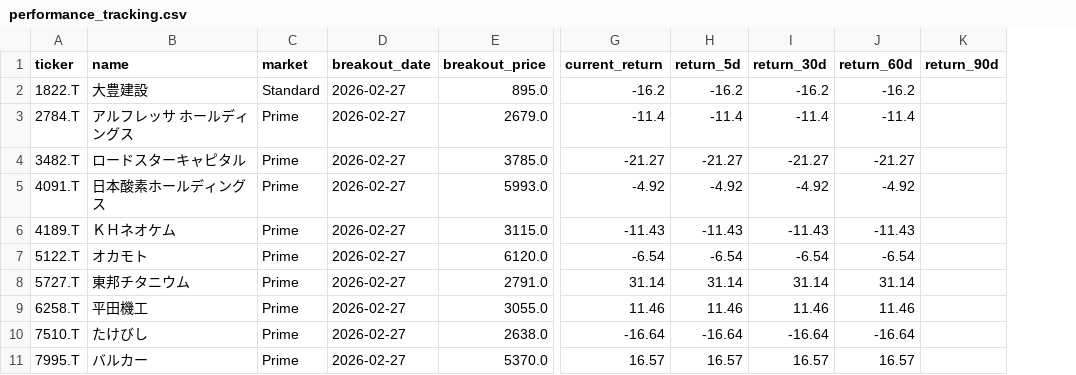
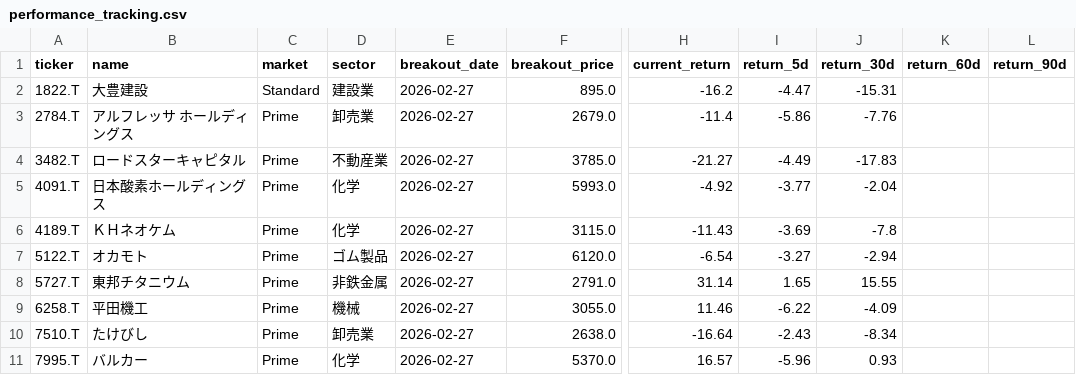
Before and after one commit to waka-aki/3-year-high-breakout, a CSV file: data/performance_tracking.csv, drawn as a sheet; only a part is shown, gaps mark what is left out; addresses are those after the commit; the diff covers the shown part only; the diff names each change by its address in the sheet, - before the commit and + after, or states it on an @@ line.

```diff
--- a/data/performance_tracking.csv
+++ b/data/performance_tracking.csv
+column D (sector), rows 2-11: 建設業 | 卸売業 | 不動産業 | 化学 | 化学 | ゴム製品 | 非鉄金属 | 機械 | 卸売業 | 化学
-I2 (return_5d): -16.2
+I2 (return_5d): -4.47
-J2 (return_30d): -16.2
+J2 (return_30d): -15.31
-K2 (return_60d): -16.2
+K2 (return_60d): (empty)
-I3 (return_5d): -11.4
+I3 (return_5d): -5.86
-J3 (return_30d): -11.4
+J3 (return_30d): -7.76
-K3 (return_60d): -11.4
+K3 (return_60d): (empty)
-I4 (return_5d): -21.27
+I4 (return_5d): -4.49
-J4 (return_30d): -21.27
+J4 (return_30d): -17.83
-K4 (return_60d): -21.27
+K4 (return_60d): (empty)
-I5 (return_5d): -4.92
+I5 (return_5d): -3.77
-J5 (return_30d): -4.92
+J5 (return_30d): -2.04
-K5 (return_60d): -4.92
+K5 (return_60d): (empty)
-I6 (return_5d): -11.43
+I6 (return_5d): -3.69
-J6 (return_30d): -11.43
+J6 (return_30d): -7.8
-K6 (return_60d): -11.43
+K6 (return_60d): (empty)
-I7 (return_5d): -6.54
+I7 (return_5d): -3.27
-J7 (return_30d): -6.54
+J7 (return_30d): -2.94
-K7 (return_60d): -6.54
+K7 (return_60d): (empty)
-I8 (return_5d): 31.14
+I8 (return_5d): 1.65
-J8 (return_30d): 31.14
+J8 (return_30d): 15.55
-K8 (return_60d): 31.14
+K8 (return_60d): (empty)
-I9 (return_5d): 11.46
+I9 (return_5d): -6.22
-J9 (return_30d): 11.46
+J9 (return_30d): -4.09
-K9 (return_60d): 11.46
+K9 (return_60d): (empty)
-I10 (return_5d): -16.64
+I10 (return_5d): -2.43
-J10 (return_30d): -16.64
+J10 (return_30d): -8.34
-K10 (return_60d): -16.64
+K10 (return_60d): (empty)
-I11 (return_5d): 16.57
+I11 (return_5d): -5.96
-J11 (return_30d): 16.57
+J11 (return_30d): 0.93
-K11 (return_60d): 16.57
+K11 (return_60d): (empty)
```
Also changed, not shown: 5 added rows and 68 edited cells elsewhere in this file, data/breakout_history.csv, 2 other files.
